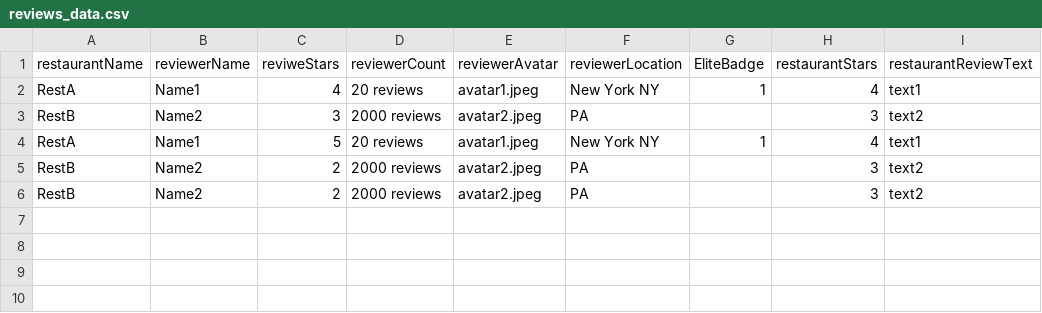
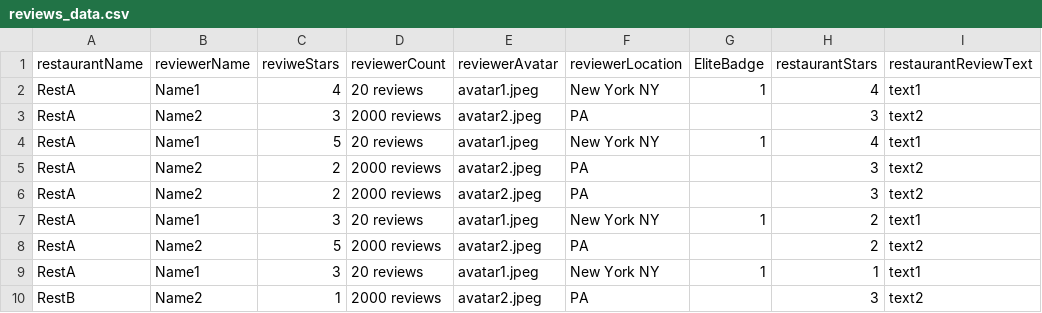
Before and after one commit to ProfNaama/RevDigitExpLab, a CSV file: static/data/reviews_data.csv, drawn as a sheet.

Commit message:
adding bulb

```diff
--- a/static/data/reviews_data.csv
+++ b/static/data/reviews_data.csv
@@ -2,5 +2,9 @@ restaurantName,reviewerName,reviweStars,reviewerCount,reviewerAvatar,reviewerLoc
 RestA,Name1,4,20 reviews,avatar1.jpeg,New York NY,1,4,text1
-RestB,Name2,3,2000 reviews,avatar2.jpeg,PA,,3,text2
+RestA,Name2,3,2000 reviews,avatar2.jpeg,PA,,3,text2
 RestA,Name1,5,20 reviews,avatar1.jpeg,New York NY,1,4,text1
-RestB,Name2,2,2000 reviews,avatar2.jpeg,PA,,3,text2
-RestB,Name2,2,2000 reviews,avatar2.jpeg,PA,,3,text2
+RestA,Name2,2,2000 reviews,avatar2.jpeg,PA,,3,text2
+RestA,Name2,2,2000 reviews,avatar2.jpeg,PA,,3,text2
+RestA,Name1,3,20 reviews,avatar1.jpeg,New York NY,1,2,text1
+RestA,Name2,5,2000 reviews,avatar2.jpeg,PA,,2,text2
+RestA,Name1,3,20 reviews,avatar1.jpeg,New York NY,1,1,text1
+RestB,Name2,1,2000 reviews,avatar2.jpeg,PA,,3,text2
```
